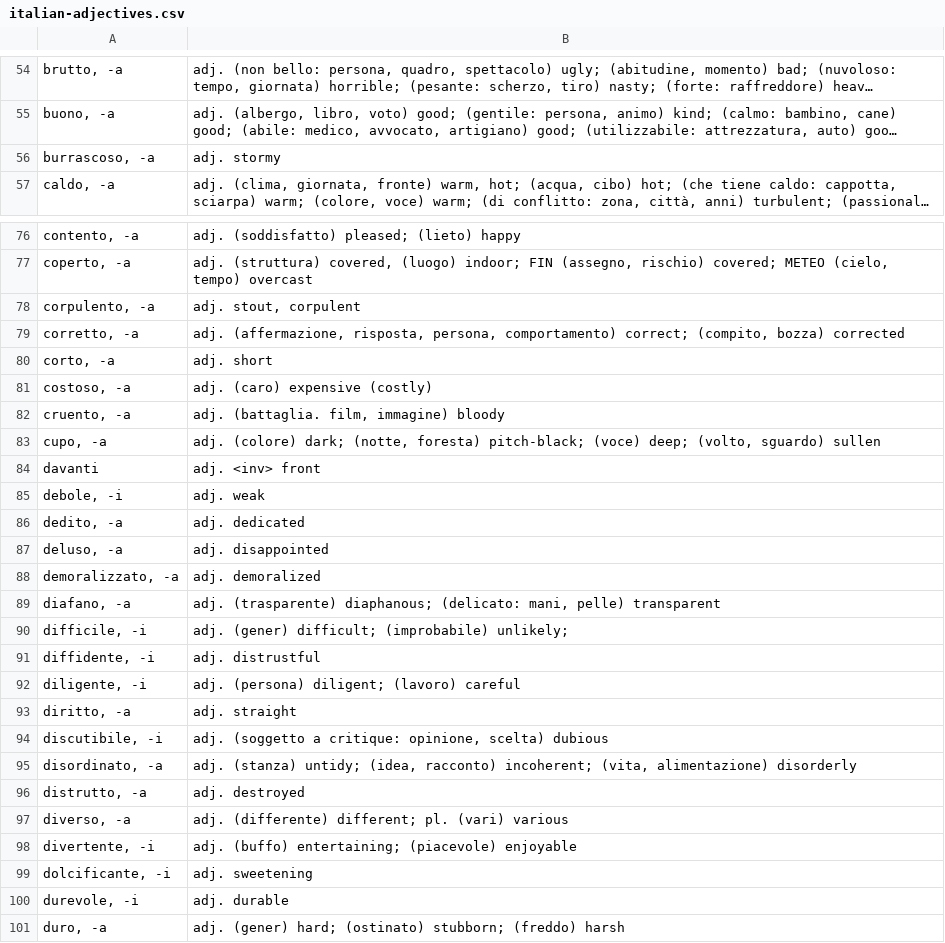
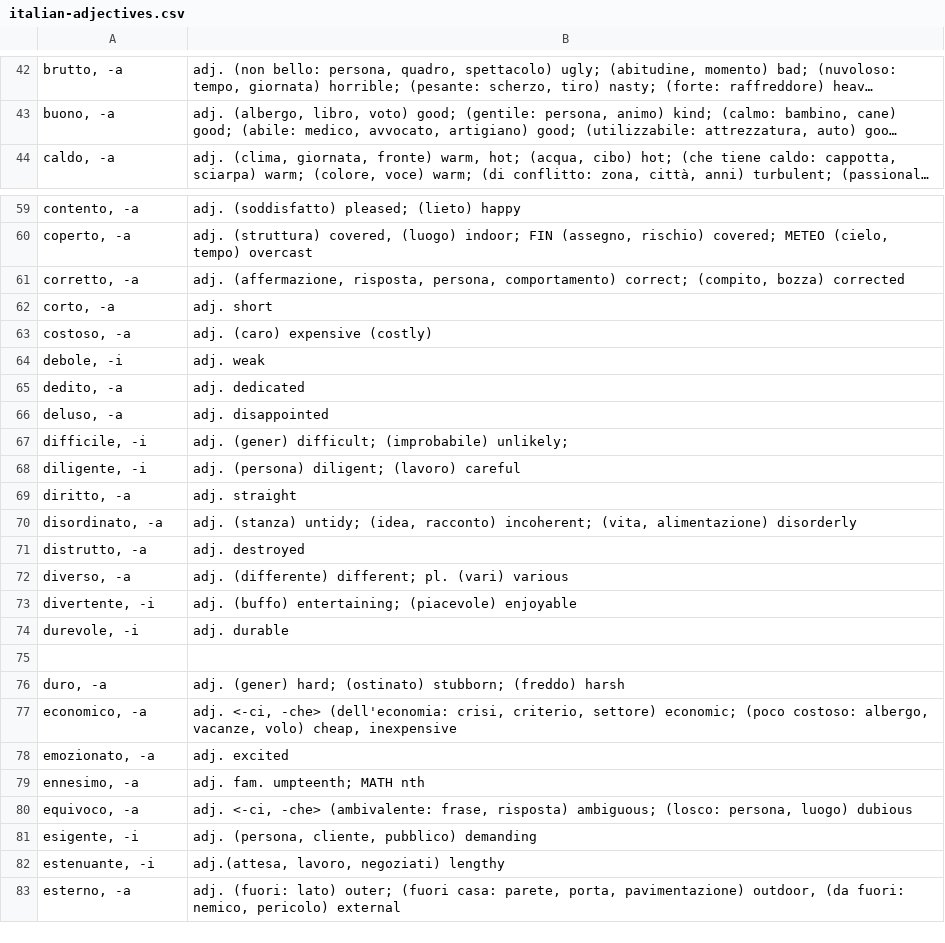
Before and after one commit to devinmiller/italian, a CSV file: flashcards/italian-adjectives.csv, drawn as a sheet; only a part is shown, gaps mark what is left out; the shorter side is filled out with more unchanged rows; long unchanged cells end in …; removed rows and columns are numbered as before the commit, all else as after; the diff covers the shown part only; the diff names each change by its address in the sheet, - before the commit and + after, or states it on an @@ line.

```diff
--- a/flashcards/italian-adjectives.csv
+++ b/flashcards/italian-adjectives.csv
-row 56: burrascoso, -a | adj. stormy
-row 78: corpulento, -a | adj. stout, corpulent
-row 82: cruento, -a | adj. (battaglia. film, immagine) bloody
-row 83: cupo, -a | adj. (colore) dark; (notte, foresta) pitch-black; (voce) deep; (volto, sguardo) sullen
-row 84: davanti | adj. <inv> front
-row 88: demoralizzato, -a | adj. demoralized
-row 89: diafano, -a | adj. (trasparente) diaphanous; (delicato: mani, pelle) transparent
-row 91: diffidente, -i | adj. distrustful
-row 94: discutibile, -i | adj. (soggetto a critique: opinione, scelta) dubious
-row 99: dolcificante, -i | adj. sweetening
+row 75: (empty)
```
Also changed, not shown: 1 added row, 52 removed rows and 2 edited cells elsewhere in this file, 1 other file.
